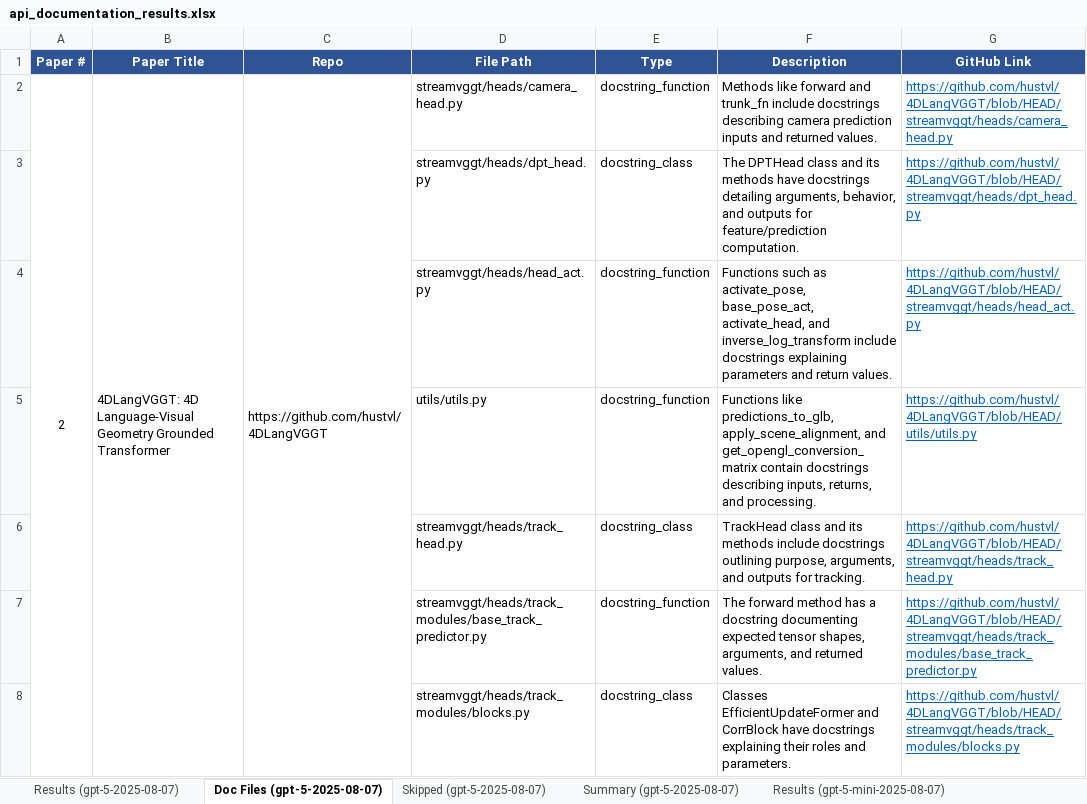
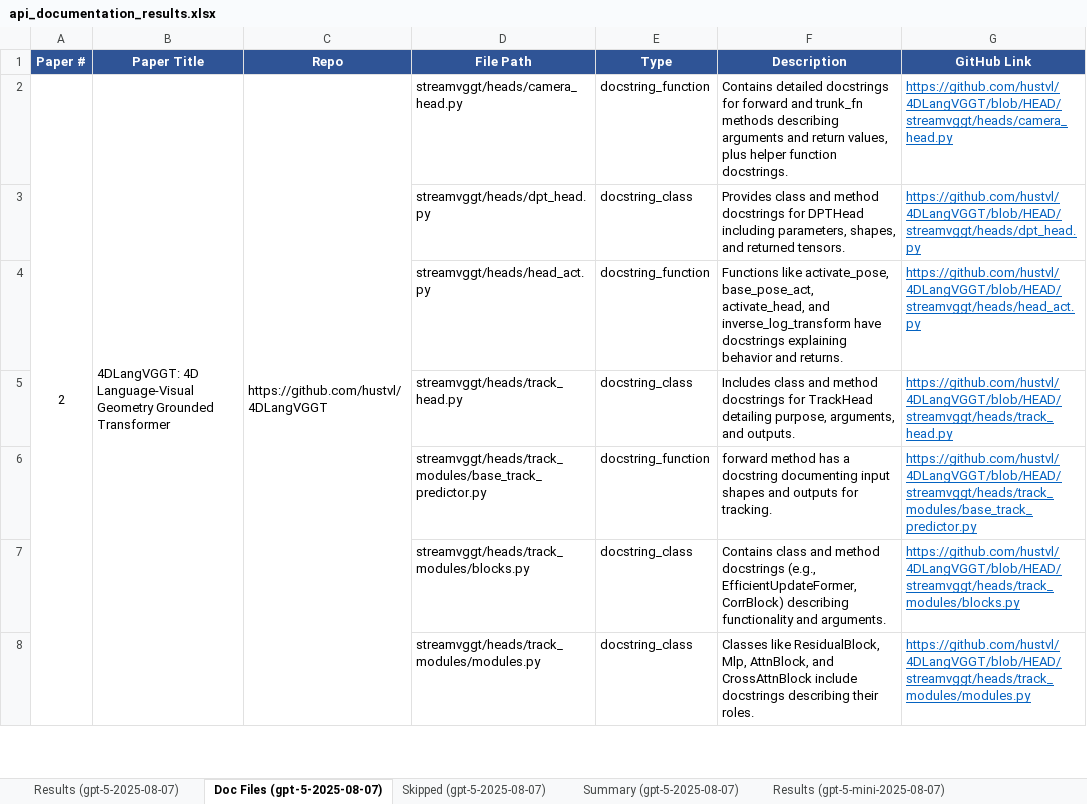
Before and after one commit to AminDaryan/Scrape-GitHub, an Excel workbook: requirement_checks/5.1/5.1.4.code_documentation_quality/check_github_repo_api_documentation/results/api_documentation_results.xlsx, sheet Doc Files (gpt-5-2025-08-07), drawn as a sheet; only a part is shown; values as stored, in another font and other column widths than the file's, no borders; removed rows and columns are numbered as before the commit, all else as after; the diff covers the shown part only; the diff names each change by its address in the sheet, - before the commit and + after, or states it on an @@ line.

```diff
--- a/requirement_checks/5.1/5.1.4.code_documentation_quality/check_github_repo_api_documentation/results/api_documentation_results.xlsx (sheet Doc Files (gpt-5-2025-08-07))
+++ b/requirement_checks/5.1/5.1.4.code_documentation_quality/check_github_repo_api_documentation/results/api_documentation_results.xlsx (sheet Doc Files (gpt-5-2025-08-07))
-F2 (Description): Methods like forward and trunk_fn include docstrings describing camera prediction inputs and returned values.
+F2 (Description): Contains detailed docstrings for forward and trunk_fn methods describing arguments and return values, plus helper function docstrings.
-F3 (Description): The DPTHead class and its methods have docstrings detailing arguments, behavior, and outputs for feature/prediction computation.
+F3 (Description): Provides class and method docstrings for DPTHead including parameters, shapes, and returned tensors.
-F4 (Description): Functions such as activate_pose, base_pose_act, activate_head, and inverse_log_transform include docstrings explaining parameters and return values.
+F4 (Description): Functions like activate_pose, base_pose_act, activate_head, and inverse_log_transform have docstrings explaining behavior and returns.
-row 5:  |  |  | utils/utils.py | docstring_function | Functions like predictions_to_glb, apply_scene_alignment, and get_opengl_conversion_matrix contain docstrings describing inputs, returns, and processing. | https://github.com/hustvl/4DLangVGGT/blob/HEAD/utils/utils.py
-F5 (Description): TrackHead class and its methods include docstrings outlining purpose, arguments, and outputs for tracking.
+F5 (Description): Includes class and method docstrings for TrackHead detailing purpose, arguments, and outputs.
-F6 (Description): The forward method has a docstring documenting expected tensor shapes, arguments, and returned values.
+F6 (Description): forward method has a docstring documenting input shapes and outputs for tracking.
-F7 (Description): Classes EfficientUpdateFormer and CorrBlock have docstrings explaining their roles and parameters.
+F7 (Description): Contains class and method docstrings (e.g., EfficientUpdateFormer, CorrBlock) describing functionality and arguments.
+row 8:  |  |  | streamvggt/heads/track_modules/modules.py | docstring_class | Classes like ResidualBlock, Mlp, AttnBlock, and CrossAttnBlock include docstrings describing their roles. | https://github.com/hustvl/4DLangVGGT/blob/HEAD/streamvggt/heads/track_modules/modules.py
```
Also changed, not shown: 99 added rows, 1 removed row and 8 edited cells elsewhere in this sheet, sheet Doc Files (gpt-5-mini-2025-08-), sheet Doc Files (gpt-5-nano-2025-08-), sheet Results (gpt-5-nano-2025-08-07), sheet Results (gpt-5-mini-2025-08-07), sheet Results (gpt-5-2025-08-07), sheet Model Comparison, 6 more sheets, 34 other files.
